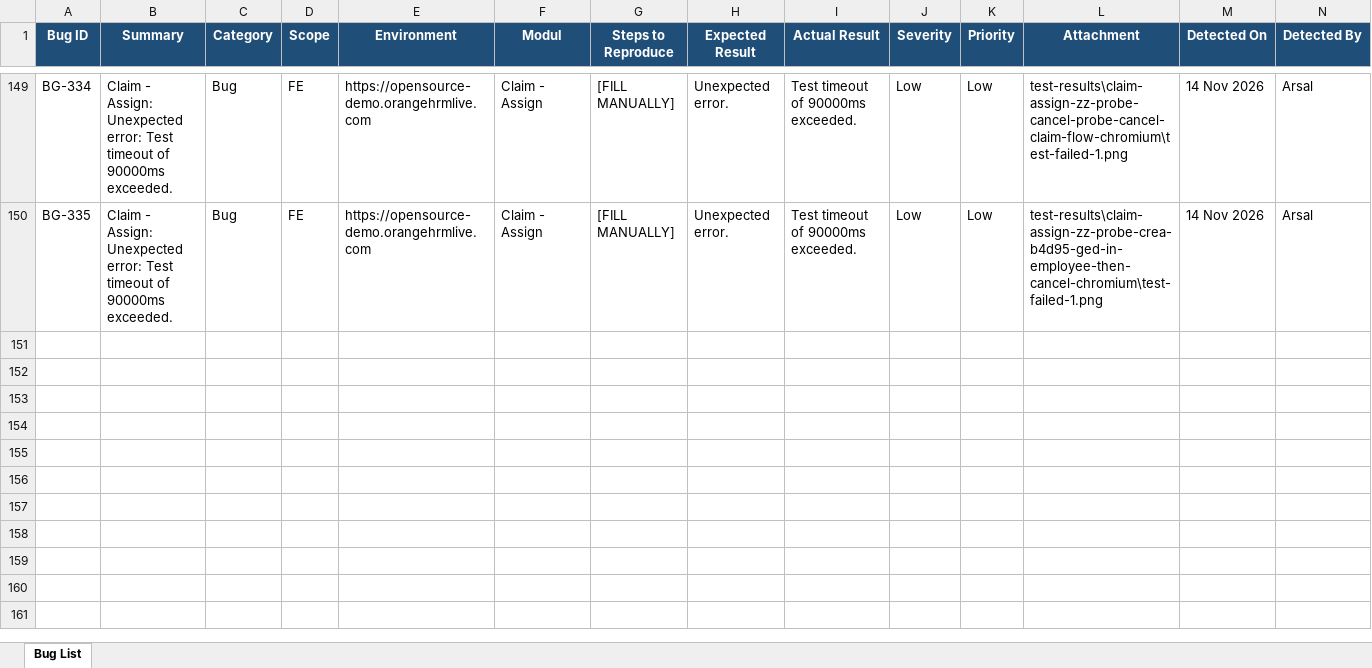
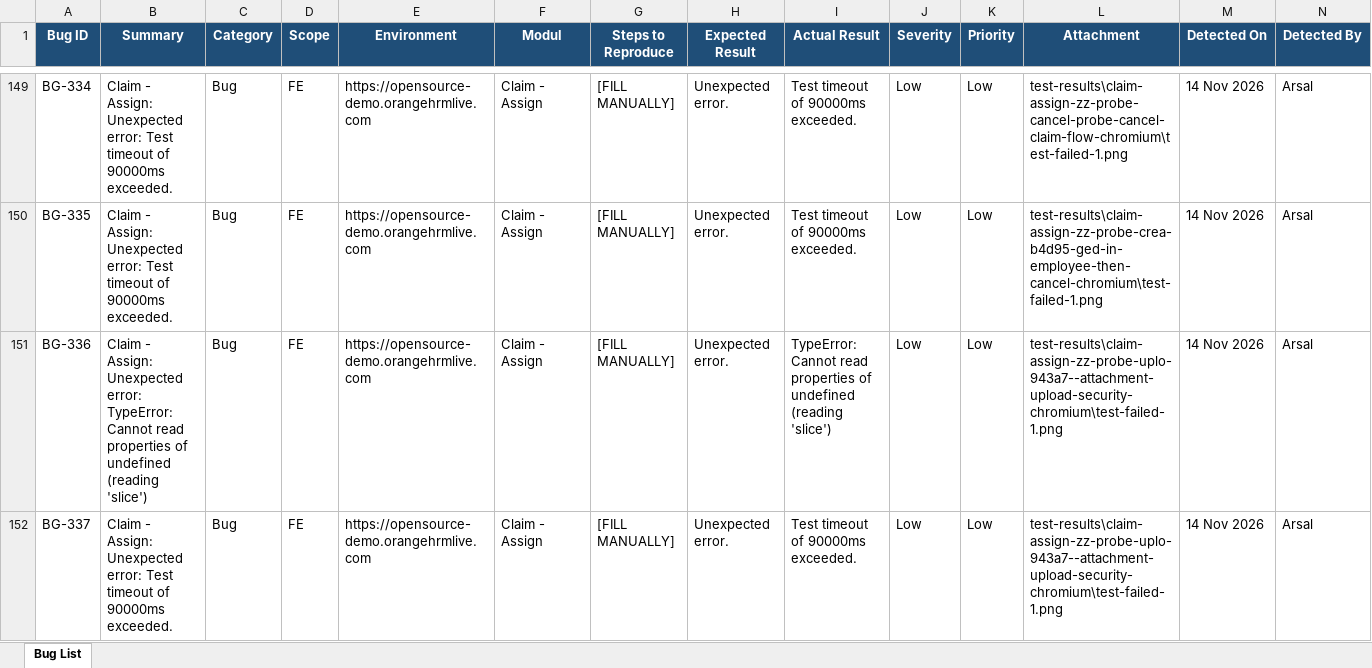
Before and after one commit to arsalwildan15/qa-portofolio, an Excel workbook: docs/Bug-List.xlsx, sheet Bug List, drawn as a sheet; only a part is shown, gaps mark what is left out; values as stored, in another font and other column widths than the file's, no borders; rows hold the shown columns only; the diff covers the shown part only; the diff names each change by its address in the sheet, - before the commit and + after, or states it on an @@ line.

Commit message:
feat: add Claim file-upload extension-bypass security TC (real vuln found)
AssignClaimPage.addAttachment() uploads a file via the Claim Attachments
dialog. TC-CLAIM-ASSIGN-10 confirms live: a bare .php upload is blocked
client-side (no request even fires), but the SAME payload renamed to
.jpg is accepted in full by the server, stored with fileType derived
from the extension alone, and downloadable back through the UI with
its original name -- a classic file-upload validation bypass (no real
content/magic-byte check). TC is left correctly FAILING to document
this as a genuine, reproducible finding, not masked.

Severity is limited since the app serves attachments as forced
downloads rather than inline/executable, but the validation gap itself
is real per taxonomy 5.3 and should be fixed (content-based validation,
not extension-based).

```diff
--- a/docs/Bug-List.xlsx (sheet Bug List)
+++ b/docs/Bug-List.xlsx (sheet Bug List)
+row 151: BG-336 | Claim - Assign: Unexpected error: TypeError: Cannot read properties of undefined (reading 'slice') | Bug | FE | https://opensource-demo.orangehrmlive.com | Claim - Assign | [FILL MANUALLY] | Unexpected error. | TypeError: Cannot read properties of undefined (reading 'slice') | Low | Low | test-results\claim-assign-zz-probe-uplo-943a7--attachment-upload-security-chromium\test-failed-1.png | 14 Nov 2026 | Arsal
+row 152: BG-337 | Claim - Assign: Unexpected error: Test timeout of 90000ms exceeded. | Bug | FE | https://opensource-demo.orangehrmlive.com | Claim - Assign | [FILL MANUALLY] | Unexpected error. | Test timeout of 90000ms exceeded. | Low | Low | test-results\claim-assign-zz-probe-uplo-943a7--attachment-upload-security-chromium\test-failed-1.png | 14 Nov 2026 | Arsal
```
Also changed, not shown: 1 added row elsewhere in this sheet, 5 other files.
